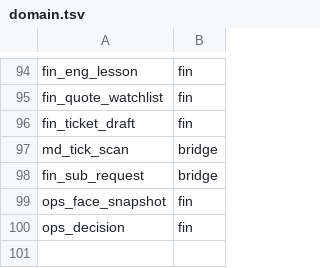
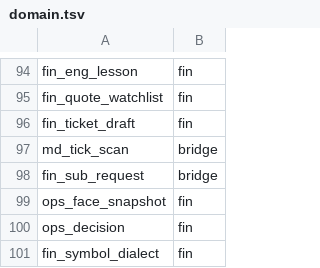
Before and after one commit to myfxlogs/o, a TSV file: migrations/domain.tsv, drawn as a sheet; only a part is shown, gaps mark what is left out; the diff names each change by its address in the sheet, - before the commit and + after, or states it on an @@ line.

```diff
--- a/migrations/domain.tsv
+++ b/migrations/domain.tsv
+row 101: fin_symbol_dialect | fin
```
Also changed, not shown: 25 other files.
